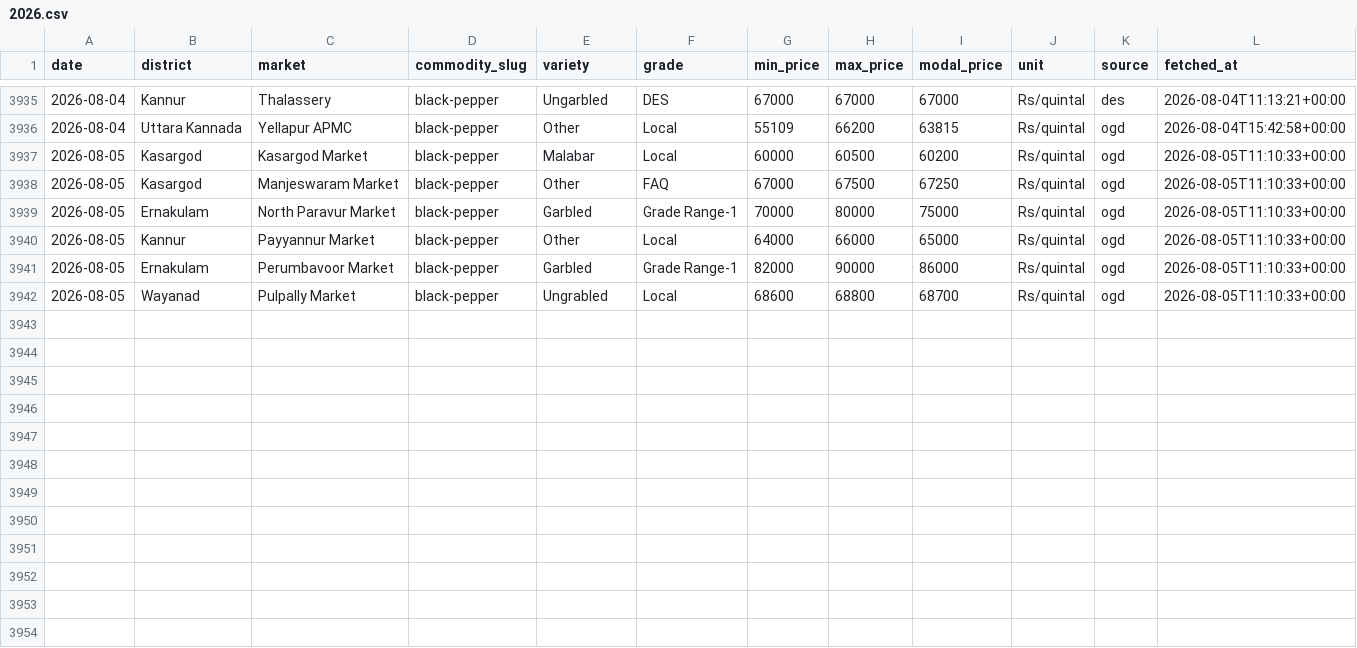
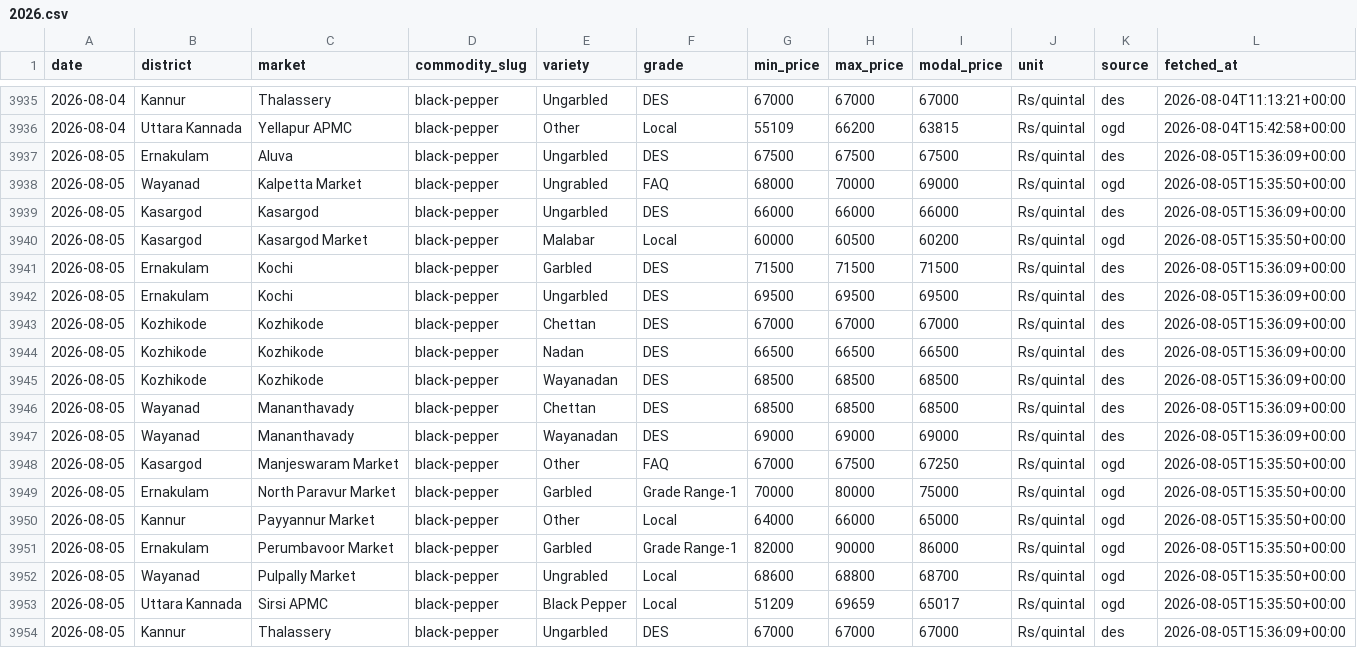
Before and after one commit to achuthpv/malabar-mandi-prices, a CSV file: data/prices/black-pepper/2026.csv, drawn as a sheet; only a part is shown, gaps mark what is left out.

```diff
--- a/data/prices/black-pepper/2026.csv
+++ b/data/prices/black-pepper/2026.csv
@@ -3936,7 +3936,19 @@ date,district,market,commodity_slug,variety,grade,min_price,max_price,modal_pric
 2026-08-04,Uttara Kannada,Yellapur APMC,black-pepper,Other,Local,55109,66200,63815,Rs/quintal,ogd,2026-08-04T15:42:58+00:00
-2026-08-05,Kasargod,Kasargod Market,black-pepper,Malabar,Local,60000,60500,60200,Rs/quintal,ogd,2026-08-05T11:10:33+00:00
-2026-08-05,Kasargod,Manjeswaram Market,black-pepper,Other,FAQ,67000,67500,67250,Rs/quintal,ogd,2026-08-05T11:10:33+00:00
-2026-08-05,Ernakulam,North Paravur Market,black-pepper,Garbled,Grade Range-1,70000,80000,75000,Rs/quintal,ogd,2026-08-05T11:10:33+00:00
-2026-08-05,Kannur,Payyannur Market,black-pepper,Other,Local,64000,66000,65000,Rs/quintal,ogd,2026-08-05T11:10:33+00:00
-2026-08-05,Ernakulam,Perumbavoor Market,black-pepper,Garbled,Grade Range-1,82000,90000,86000,Rs/quintal,ogd,2026-08-05T11:10:33+00:00
-2026-08-05,Wayanad,Pulpally Market,black-pepper,Ungrabled,Local,68600,68800,68700,Rs/quintal,ogd,2026-08-05T11:10:33+00:00
+2026-08-05,Ernakulam,Aluva,black-pepper,Ungarbled,DES,67500,67500,67500,Rs/quintal,des,2026-08-05T15:36:09+00:00
+2026-08-05,Wayanad,Kalpetta Market,black-pepper,Ungrabled,FAQ,68000,70000,69000,Rs/quintal,ogd,2026-08-05T15:35:50+00:00
+2026-08-05,Kasargod,Kasargod,black-pepper,Ungarbled,DES,66000,66000,66000,Rs/quintal,des,2026-08-05T15:36:09+00:00
+2026-08-05,Kasargod,Kasargod Market,black-pepper,Malabar,Local,60000,60500,60200,Rs/quintal,ogd,2026-08-05T15:35:50+00:00
+2026-08-05,Ernakulam,Kochi,black-pepper,Garbled,DES,71500,71500,71500,Rs/quintal,des,2026-08-05T15:36:09+00:00
+2026-08-05,Ernakulam,Kochi,black-pepper,Ungarbled,DES,69500,69500,69500,Rs/quintal,des,2026-08-05T15:36:09+00:00
+2026-08-05,Kozhikode,Kozhikode,black-pepper,Chettan,DES,67000,67000,67000,Rs/quintal,des,2026-08-05T15:36:09+00:00
+2026-08-05,Kozhikode,Kozhikode,black-pepper,Nadan,DES,66500,66500,66500,Rs/quintal,des,2026-08-05T15:36:09+00:00
+2026-08-05,Kozhikode,Kozhikode,black-pepper,Wayanadan,DES,68500,68500,68500,Rs/quintal,des,2026-08-05T15:36:09+00:00
+2026-08-05,Wayanad,Mananthavady,black-pepper,Chettan,DES,68500,68500,68500,Rs/quintal,des,2026-08-05T15:36:09+00:00
+2026-08-05,Wayanad,Mananthavady,black-pepper,Wayanadan,DES,69000,69000,69000,Rs/quintal,des,2026-08-05T15:36:09+00:00
+2026-08-05,Kasargod,Manjeswaram Market,black-pepper,Other,FAQ,67000,67500,67250,Rs/quintal,ogd,2026-08-05T15:35:50+00:00
+2026-08-05,Ernakulam,North Paravur Market,black-pepper,Garbled,Grade Range-1,70000,80000,75000,Rs/quintal,ogd,2026-08-05T15:35:50+00:00
+2026-08-05,Kannur,Payyannur Market,black-pepper,Other,Local,64000,66000,65000,Rs/quintal,ogd,2026-08-05T15:35:50+00:00
+2026-08-05,Ernakulam,Perumbavoor Market,black-pepper,Garbled,Grade Range-1,82000,90000,86000,Rs/quintal,ogd,2026-08-05T15:35:50+00:00
+2026-08-05,Wayanad,Pulpally Market,black-pepper,Ungrabled,Local,68600,68800,68700,Rs/quintal,ogd,2026-08-05T15:35:50+00:00
+2026-08-05,Uttara Kannada,Sirsi APMC,black-pepper,Black Pepper,Local,51209,69659,65017,Rs/quintal,ogd,2026-08-05T15:35:50+00:00
+2026-08-05,Kannur,Thalassery,black-pepper,Ungarbled,DES,67000,67000,67000,Rs/quintal,des,2026-08-05T15:36:09+00:00
```
Also changed, not shown: data/news/black-pepper.csv, data/news/coconut.csv, 6 other files.
